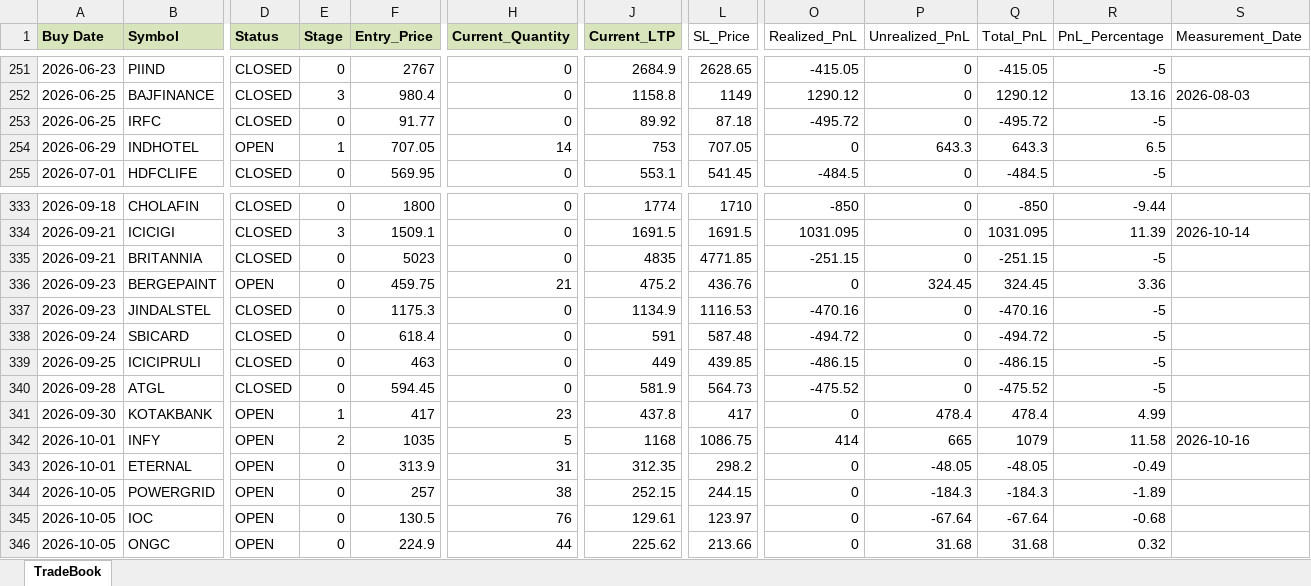
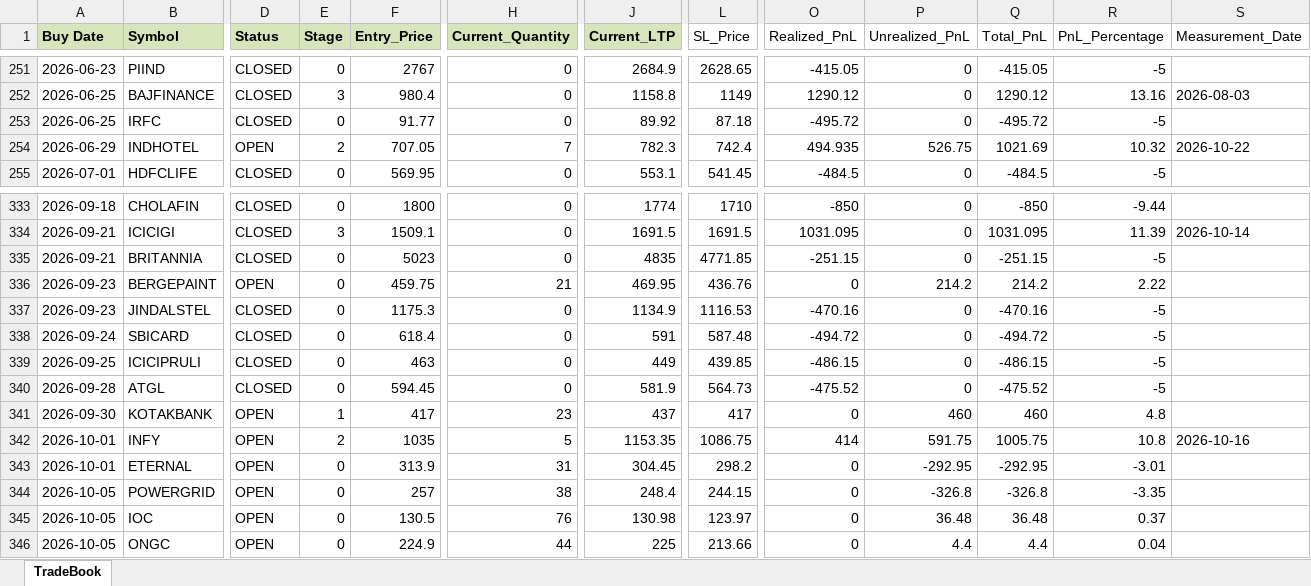
Before and after one commit to Manu4AI/Google-AntiGravity, an Excel workbook: Paper Trading Simulator/paper_trade_book.xlsx, sheet TradeBook, drawn as a sheet; only a part is shown, gaps mark what is left out; values as stored, in another font and other column widths than the file's, no borders; the diff covers the shown part only; the diff names each change by its address in the sheet, - before the commit and + after, or states it on an @@ line.

Commit message:
Auto-Commit: After Step 7: Paper Trading Update - 2026-10-22 16:01:08

```diff
--- a/Paper Trading Simulator/paper_trade_book.xlsx (sheet TradeBook)
+++ b/Paper Trading Simulator/paper_trade_book.xlsx (sheet TradeBook)
-E254 (Stage): 1
+E254 (Stage): 2
-H254 (Current_Quantity): 14
+H254 (Current_Quantity): 7
-J254 (Current_LTP): 753
+J254 (Current_LTP): 782.3
-L254 (SL_Price): 707.05
+L254 (SL_Price): 742.4
-O254 (Realized_PnL): 0
+O254 (Realized_PnL): 494.935
-P254 (Unrealized_PnL): 643.3
+P254 (Unrealized_PnL): 526.75
-Q254 (Total_PnL): 643.3
+Q254 (Total_PnL): 1021.69
-R254 (PnL_Percentage): 6.5
+R254 (PnL_Percentage): 10.32
-S254 (Measurement_Date): (empty)
+S254 (Measurement_Date): 2026-10-22
-J336 (Current_LTP): 475.2
+J336 (Current_LTP): 469.95
-P336 (Unrealized_PnL): 324.45
+P336 (Unrealized_PnL): 214.2
-Q336 (Total_PnL): 324.45
+Q336 (Total_PnL): 214.2
-R336 (PnL_Percentage): 3.36
+R336 (PnL_Percentage): 2.22
-J341 (Current_LTP): 437.8
+J341 (Current_LTP): 437
-P341 (Unrealized_PnL): 478.4
+P341 (Unrealized_PnL): 460
-Q341 (Total_PnL): 478.4
+Q341 (Total_PnL): 460
-R341 (PnL_Percentage): 4.99
+R341 (PnL_Percentage): 4.8
-J342 (Current_LTP): 1168
+J342 (Current_LTP): 1153.35
-P342 (Unrealized_PnL): 665
+P342 (Unrealized_PnL): 591.75
-Q342 (Total_PnL): 1079
+Q342 (Total_PnL): 1005.75
-R342 (PnL_Percentage): 11.58
+R342 (PnL_Percentage): 10.8
-J343 (Current_LTP): 312.35
+J343 (Current_LTP): 304.45
-P343 (Unrealized_PnL): -48.05
+P343 (Unrealized_PnL): -292.95
-Q343 (Total_PnL): -48.05
+Q343 (Total_PnL): -292.95
-R343 (PnL_Percentage): -0.49
+R343 (PnL_Percentage): -3.01
-J344 (Current_LTP): 252.15
+J344 (Current_LTP): 248.4
-P344 (Unrealized_PnL): -184.3
+P344 (Unrealized_PnL): -326.8
-Q344 (Total_PnL): -184.3
+Q344 (Total_PnL): -326.8
-R344 (PnL_Percentage): -1.89
+R344 (PnL_Percentage): -3.35
-J345 (Current_LTP): 129.61
+J345 (Current_LTP): 130.98
-P345 (Unrealized_PnL): -67.64
+P345 (Unrealized_PnL): 36.48
-Q345 (Total_PnL): -67.64
+Q345 (Total_PnL): 36.48
-R345 (PnL_Percentage): -0.68
+R345 (PnL_Percentage): 0.37
-J346 (Current_LTP): 225.62
+J346 (Current_LTP): 225
-P346 (Unrealized_PnL): 31.68
+P346 (Unrealized_PnL): 4.4
-Q346 (Total_PnL): 31.68
+Q346 (Total_PnL): 4.4
-R346 (PnL_Percentage): 0.32
+R346 (PnL_Percentage): 0.04
```
Also changed, not shown: 5 added rows and 62 edited cells elsewhere in this sheet, 1 other file.
